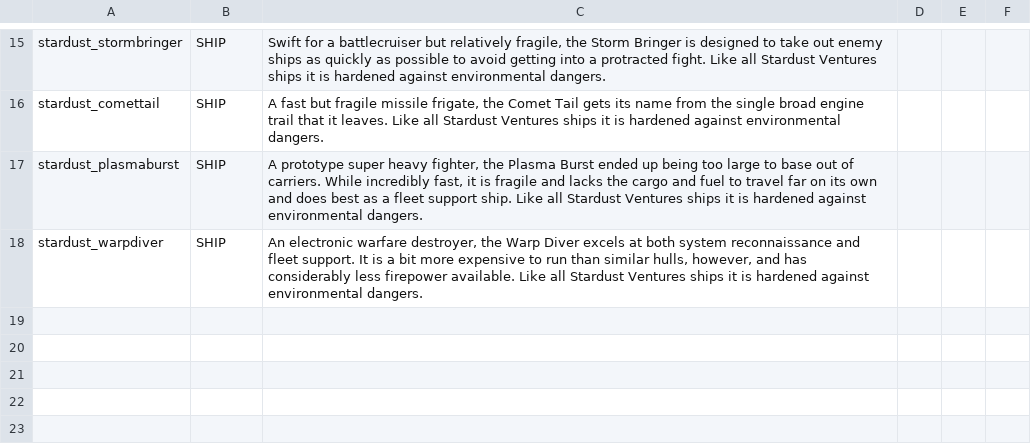
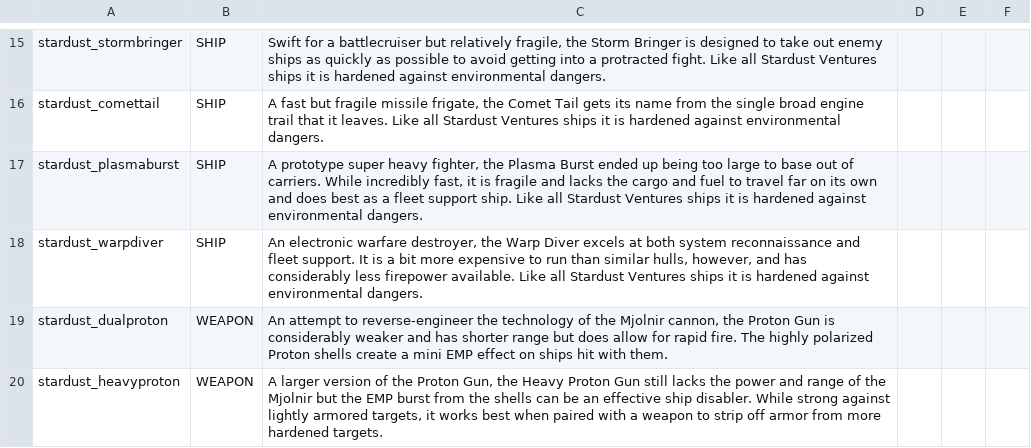
Before and after one commit to Mephansteras/Stardust_Ventures, a CSV file: Stardust Ventures/data/strings/descriptions.csv, drawn as a sheet; only a part is shown, gaps mark what is left out; the diff names each change by its address in the sheet, - before the commit and + after, or states it on an @@ line.

```diff
--- a/Stardust Ventures/data/strings/descriptions.csv
+++ b/Stardust Ventures/data/strings/descriptions.csv
+row 19: stardust_dualproton | WEAPON | An attempt to reverse-engineer the technology of the Mjolnir cannon, the Proton Gun is considerably weaker and has shorter range but does allow for rapid fire. The highly polarized Proton shells create a mini EMP effect on ships hit with them.
+row 20: stardust_heavyproton | WEAPON | A larger version of the Proton Gun, the Heavy Proton Gun still lacks the power and range of the Mjolnir but the EMP burst from the shells can be an effective ship disabler. While strong against lightly armored targets, it works best when paired with a weapon to strip off armor from more hardened targets.
```
Also changed, not shown: 54 other files.
